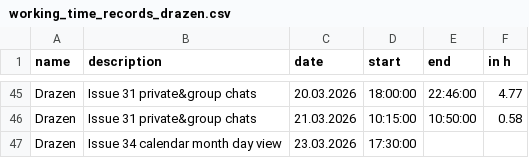
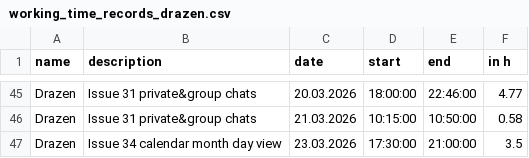
Before and after one commit to kiDra94/EffSync, a CSV file: working_time_records_drazen.csv, drawn as a sheet; only a part is shown, gaps mark what is left out.

Commit message:
#34: updated working, end

```diff
--- a/working_time_records_drazen.csv
+++ b/working_time_records_drazen.csv
@@ -46,2 +46,2 @@ Drazen,Issue 31 private&group chats,20.03.2026,18:00:00,22:46:00,4.77
 Drazen,Issue 31 private&group chats,21.03.2026,10:15:00,10:50:00,0.58
-Drazen, Issue 34 calendar month day view,23.03.2026,17:30:00,
+Drazen, Issue 34 calendar month day view,23.03.2026,17:30:00,21:00:00,3.5
```
